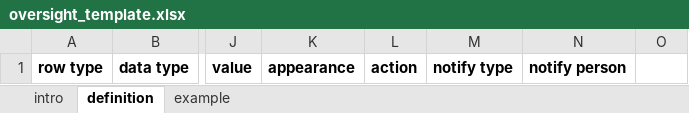
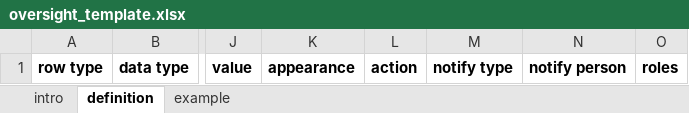
Before and after one commit to smap-consulting/smapserver, an Excel workbook: smapServer/WebContent/oversight_template.xlsx, sheet definition, drawn as a sheet; only a part is shown, gaps mark what is left out; values as stored, in another font and other column widths than the file's, no borders; the diff names each change by its address in the sheet, - before the commit and + after, or states it on an @@ line.

Commit message:
Added role export

```diff
--- a/smapServer/WebContent/oversight_template.xlsx (sheet definition)
+++ b/smapServer/WebContent/oversight_template.xlsx (sheet definition)
-O1: (empty)
+O1: roles
```
Also changed, not shown: 5 other files.
